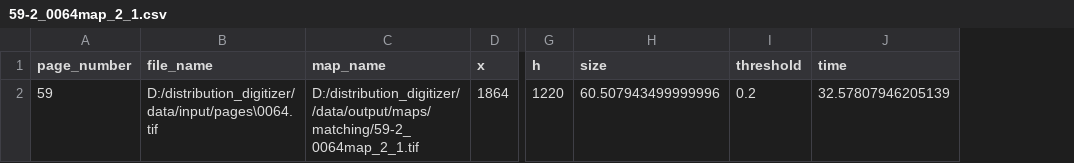
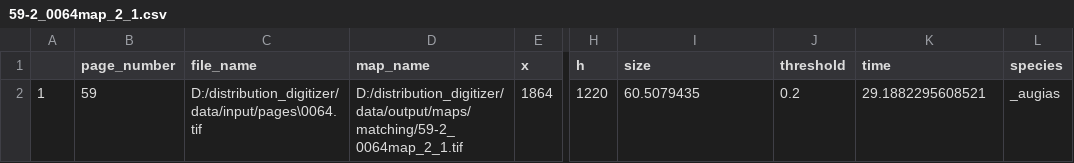
Before and after one commit to environmentalinformatics-marburg/distribution_digitizer, a CSV file: data/output/pagerecords/59-2_0064map_2_1.csv, drawn as a sheet; only a part is shown, gaps mark what is left out; addresses are those after the commit; the diff names each change by its address in the sheet, - before the commit and + after, or states it on an @@ line.

```diff
--- a/data/output/pagerecords/59-2_0064map_2_1.csv
+++ b/data/output/pagerecords/59-2_0064map_2_1.csv
+column A, row 2: 1
+column L (species), row 2: _augias
-D2 (map_name): D:/distribution_digitizer//data/output/maps/matching/59-2_0064map_2_1.tif
+D2 (map_name): D:/distribution_digitizer/data/output/maps/matching/59-2_0064map_2_1.tif
-I2 (size): 60.507943499999996
+I2 (size): 60.5079435
-K2 (time): 32.57807946205139
+K2 (time): 29.1882295608521
```
Also changed, not shown: data/output/pagerecords/59-2_0064map_1_0.csv, data/output/pagerecords/59-2_0064map_1_1.csv, 16 other files.
